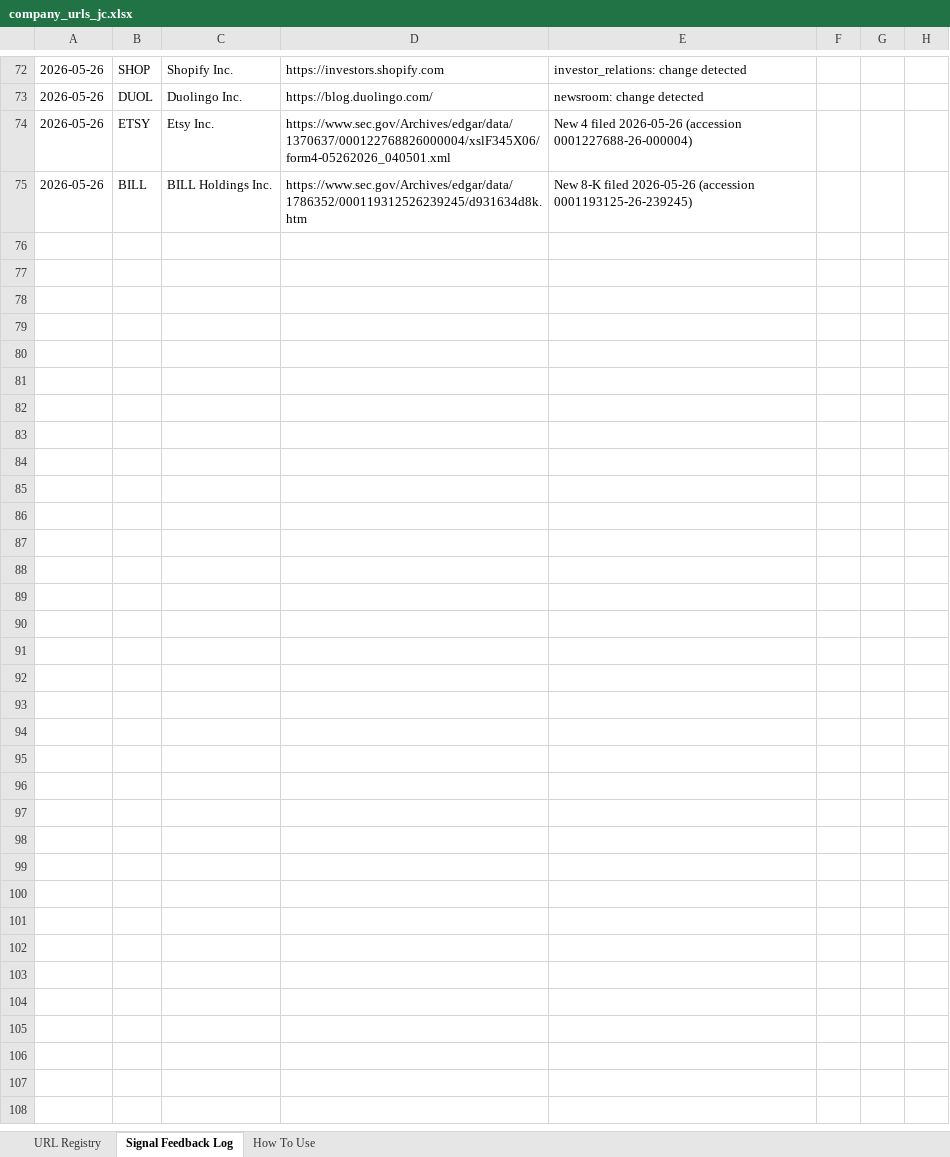
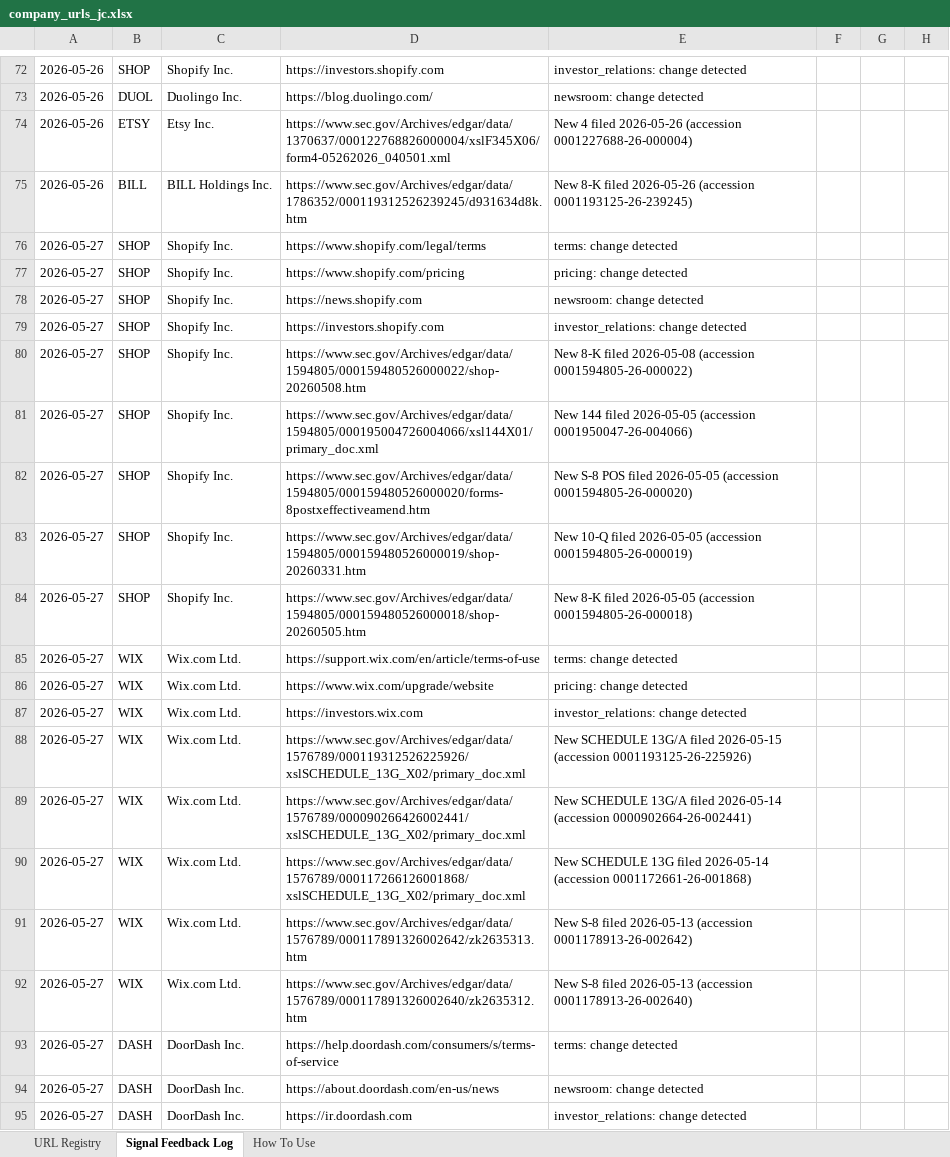
Before and after one commit to hk-contour/consumer-monitor, an Excel workbook: config/company_urls_jc.xlsx, sheet Signal Feedback Log, drawn as a sheet; only a part is shown, gaps mark what is left out; values as stored, in another font and other column widths than the file's, no borders; the diff covers the shown part only; the diff names each change by its address in the sheet, - before the commit and + after, or states it on an @@ line.

Commit message:
Add multi-ticker support and test on SHOP/WIX/DASH/CART
- run.py --ticker now accepts comma-separated list (e.g. SHOP,WIX,DASH,CART)
- Re-applied Phase 0 URL fixes that were lost in the earlier rebase merge
- First run on 4 names: 37 flagged changes (all "new snapshot" baselines +
  initial EDGAR findings, capped at 5 per company)
- Second run: 0 flagged changes — diff machinery confirmed working
- Known issues to address in Phase 1:
  - DASH/pricing returns 404 on the new merchants.doordash.com URL
  - CART investors.instacart.com IR timeouts (bot blocking from runner IP)
  - EDGAR captures all Form 4 insider filings — noisy for active names

```diff
--- a/config/company_urls_jc.xlsx (sheet Signal Feedback Log)
+++ b/config/company_urls_jc.xlsx (sheet Signal Feedback Log)
+row 76: 2026-05-27 | SHOP | Shopify Inc. | https://www.shopify.com/legal/terms | terms: change detected
+row 77: 2026-05-27 | SHOP | Shopify Inc. | https://www.shopify.com/pricing | pricing: change detected
+row 78: 2026-05-27 | SHOP | Shopify Inc. | https://news.shopify.com | newsroom: change detected
+row 79: 2026-05-27 | SHOP | Shopify Inc. | https://investors.shopify.com | investor_relations: change detected
+row 80: 2026-05-27 | SHOP | Shopify Inc. | https://www.sec.gov/Archives/edgar/data/1594805/000159480526000022/shop-20260508.htm | New 8-K filed 2026-05-08 (accession 0001594805-26-000022)
+row 81: 2026-05-27 | SHOP | Shopify Inc. | https://www.sec.gov/Archives/edgar/data/1594805/000195004726004066/xsl144X01/primary_doc.xml | New 144 filed 2026-05-05 (accession 0001950047-26-004066)
+row 82: 2026-05-27 | SHOP | Shopify Inc. | https://www.sec.gov/Archives/edgar/data/1594805/000159480526000020/forms-8postxeffectiveamend.htm | New S-8 POS filed 2026-05-05 (accession 0001594805-26-000020)
+row 83: 2026-05-27 | SHOP | Shopify Inc. | https://www.sec.gov/Archives/edgar/data/1594805/000159480526000019/shop-20260331.htm | New 10-Q filed 2026-05-05 (accession 0001594805-26-000019)
+row 84: 2026-05-27 | SHOP | Shopify Inc. | https://www.sec.gov/Archives/edgar/data/1594805/000159480526000018/shop-20260505.htm | New 8-K filed 2026-05-05 (accession 0001594805-26-000018)
+row 85: 2026-05-27 | WIX | Wix.com Ltd. | https://support.wix.com/en/article/terms-of-use | terms: change detected
+row 86: 2026-05-27 | WIX | Wix.com Ltd. | https://www.wix.com/upgrade/website | pricing: change detected
+row 87: 2026-05-27 | WIX | Wix.com Ltd. | https://investors.wix.com | investor_relations: change detected
+row 88: 2026-05-27 | WIX | Wix.com Ltd. | https://www.sec.gov/Archives/edgar/data/1576789/000119312526225926/xslSCHEDULE_13G_X02/primary_doc.xml | New SCHEDULE 13G/A filed 2026-05-15 (accession 0001193125-26-225926)
+row 89: 2026-05-27 | WIX | Wix.com Ltd. | https://www.sec.gov/Archives/edgar/data/1576789/000090266426002441/xslSCHEDULE_13G_X02/primary_doc.xml | New SCHEDULE 13G/A filed 2026-05-14 (accession 0000902664-26-002441)
+row 90: 2026-05-27 | WIX | Wix.com Ltd. | https://www.sec.gov/Archives/edgar/data/1576789/000117266126001868/xslSCHEDULE_13G_X02/primary_doc.xml | New SCHEDULE 13G filed 2026-05-14 (accession 0001172661-26-001868)
+row 91: 2026-05-27 | WIX | Wix.com Ltd. | https://www.sec.gov/Archives/edgar/data/1576789/000117891326002642/zk2635313.htm | New S-8 filed 2026-05-13 (accession 0001178913-26-002642)
+row 92: 2026-05-27 | WIX | Wix.com Ltd. | https://www.sec.gov/Archives/edgar/data/1576789/000117891326002640/zk2635312.htm | New S-8 filed 2026-05-13 (accession 0001178913-26-002640)
+row 93: 2026-05-27 | DASH | DoorDash Inc. | https://help.doordash.com/consumers/s/terms-of-service | terms: change detected
+row 94: 2026-05-27 | DASH | DoorDash Inc. | https://about.doordash.com/en-us/news | newsroom: change detected
+row 95: 2026-05-27 | DASH | DoorDash Inc. | https://ir.doordash.com | investor_relations: change detected
```
Also changed, not shown: 48 added rows elsewhere in this sheet, sheet URL Registry, 19 other files.
